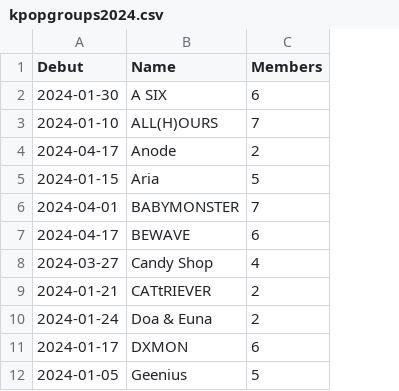
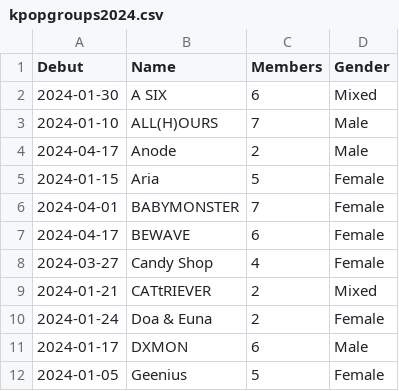
Before and after one commit to nandard/eda-kpop, a CSV file: kpopgroups2024.csv, drawn as a sheet; only a part is shown; the diff names each change by its address in the sheet, - before the commit and + after, or states it on an @@ line.

```diff
--- a/kpopgroups2024.csv
+++ b/kpopgroups2024.csv
+column D (Gender), rows 2-12: Mixed | Male | Male | Female | Female | Female | Female | Mixed | Female | Male | Female
```
Also changed, not shown: 2 other files.
